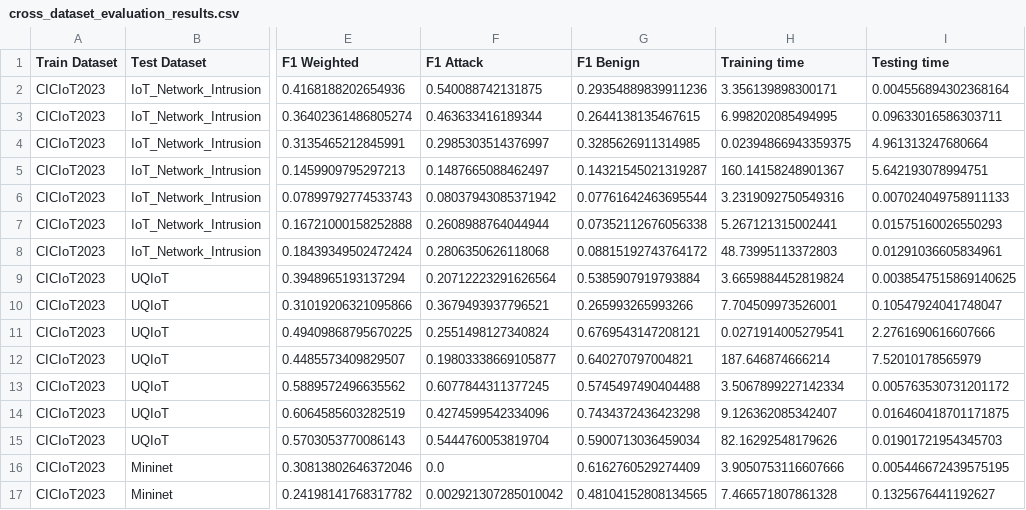
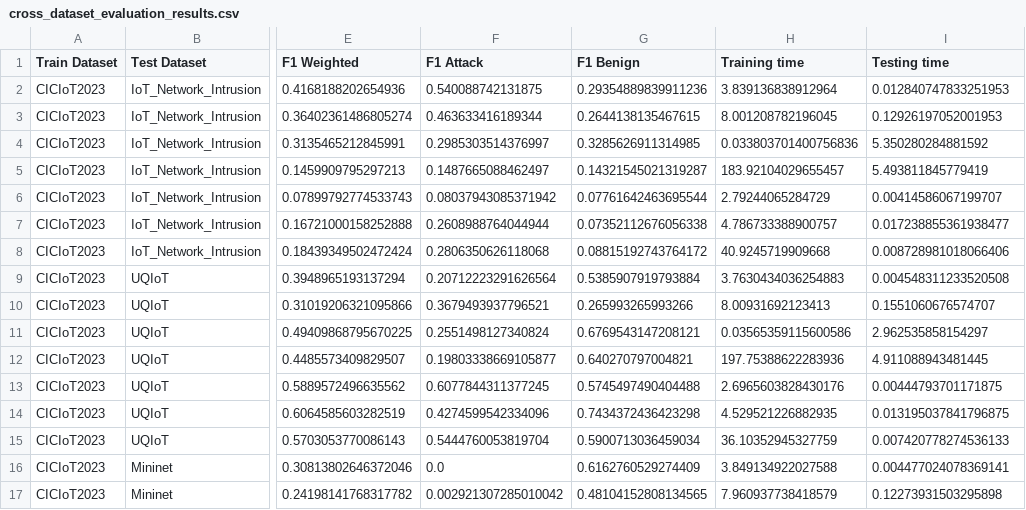
Before and after one commit to Narasimha-N/comparative_analysis_arp_spoofing, a CSV file: Kitsune Feature Extraction/Dataset Preprocessing/Cross-Dataset Evaluation/Outputs/cross_dataset_evaluation_results.csv, drawn as a sheet; only a part is shown, gaps mark what is left out; the diff covers the shown part only; the diff names each change by its address in the sheet, - before the commit and + after, or states it on an @@ line.

```diff
--- a/Kitsune Feature Extraction/Dataset Preprocessing/Cross-Dataset Evaluation/Outputs/cross_dataset_evaluation_results.csv
+++ b/Kitsune Feature Extraction/Dataset Preprocessing/Cross-Dataset Evaluation/Outputs/cross_dataset_evaluation_results.csv
-H2 (Training time): 3.356139898300171
+H2 (Training time): 3.839136838912964
-I2 (Testing time): 0.004556894302368164
+I2 (Testing time): 0.012840747833251953
-H3 (Training time): 6.998202085494995
+H3 (Training time): 8.001208782196045
-I3 (Testing time): 0.09633016586303711
+I3 (Testing time): 0.12926197052001953
-H4 (Training time): 0.02394866943359375
+H4 (Training time): 0.033803701400756836
-I4 (Testing time): 4.961313247680664
+I4 (Testing time): 5.350280284881592
-H5 (Training time): 160.14158248901367
+H5 (Training time): 183.92104029655457
-I5 (Testing time): 5.642193078994751
+I5 (Testing time): 5.493811845779419
-H6 (Training time): 3.2319092750549316
+H6 (Training time): 2.79244065284729
-I6 (Testing time): 0.007024049758911133
+I6 (Testing time): 0.00414586067199707
-H7 (Training time): 5.267121315002441
+H7 (Training time): 4.786733388900757
-I7 (Testing time): 0.01575160026550293
+I7 (Testing time): 0.017238855361938477
-H8 (Training time): 48.73995113372803
+H8 (Training time): 40.9245719909668
-I8 (Testing time): 0.01291036605834961
+I8 (Testing time): 0.008728981018066406
-H9 (Training time): 3.6659884452819824
+H9 (Training time): 3.7630434036254883
-I9 (Testing time): 0.0038547515869140625
+I9 (Testing time): 0.004548311233520508
-H10 (Training time): 7.704509973526001
+H10 (Training time): 8.00931692123413
-I10 (Testing time): 0.10547924041748047
+I10 (Testing time): 0.1551060676574707
-H11 (Training time): 0.0271914005279541
+H11 (Training time): 0.03565359115600586
-I11 (Testing time): 2.2761690616607666
+I11 (Testing time): 2.962535858154297
-H12 (Training time): 187.646874666214
+H12 (Training time): 197.75388622283936
-I12 (Testing time): 7.52010178565979
+I12 (Testing time): 4.911088943481445
-H13 (Training time): 3.5067899227142334
+H13 (Training time): 2.6965603828430176
-I13 (Testing time): 0.005763530731201172
+I13 (Testing time): 0.00444793701171875
-H14 (Training time): 9.126362085342407
+H14 (Training time): 4.529521226882935
-I14 (Testing time): 0.016460418701171875
+I14 (Testing time): 0.013195037841796875
-H15 (Training time): 82.16292548179626
+H15 (Training time): 36.10352945327759
-I15 (Testing time): 0.01901721954345703
+I15 (Testing time): 0.007420778274536133
-H16 (Training time): 3.9050753116607666
+H16 (Training time): 3.849134922027588
-I16 (Testing time): 0.005446672439575195
+I16 (Testing time): 0.004477024078369141
-H17 (Training time): 7.466571807861328
+H17 (Training time): 7.960937738418579
-I17 (Testing time): 0.1325676441192627
+I17 (Testing time): 0.12273931503295898
```
Also changed, not shown: 94 edited cells elsewhere in this file, 5 other files.
